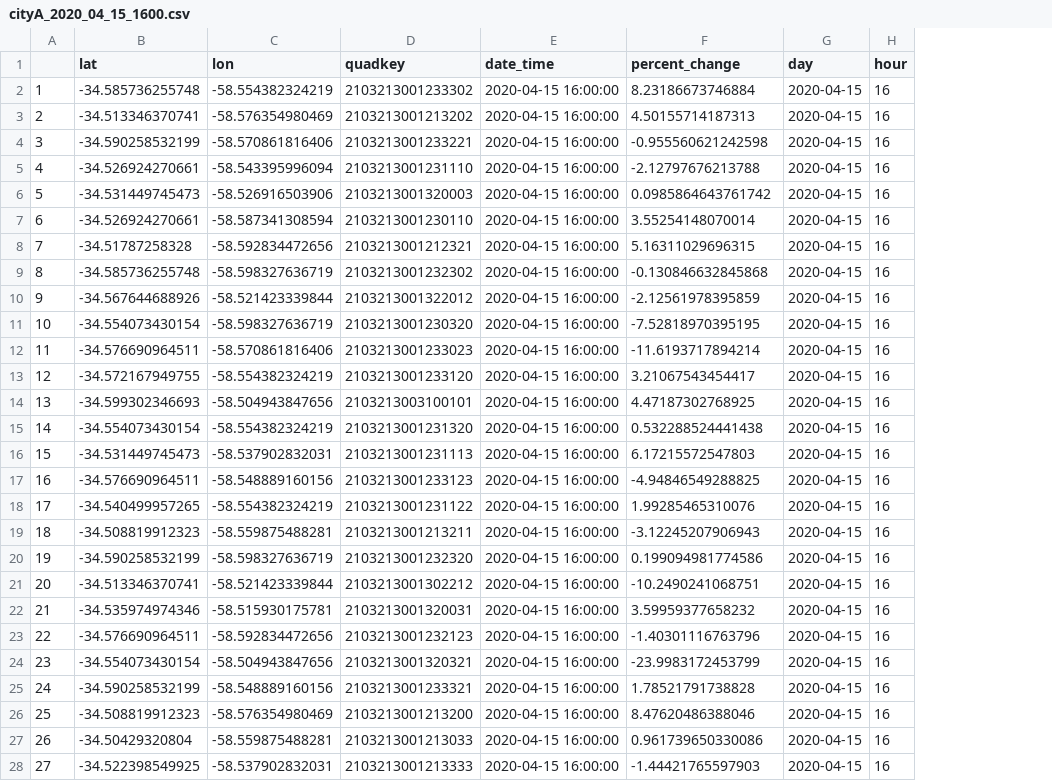
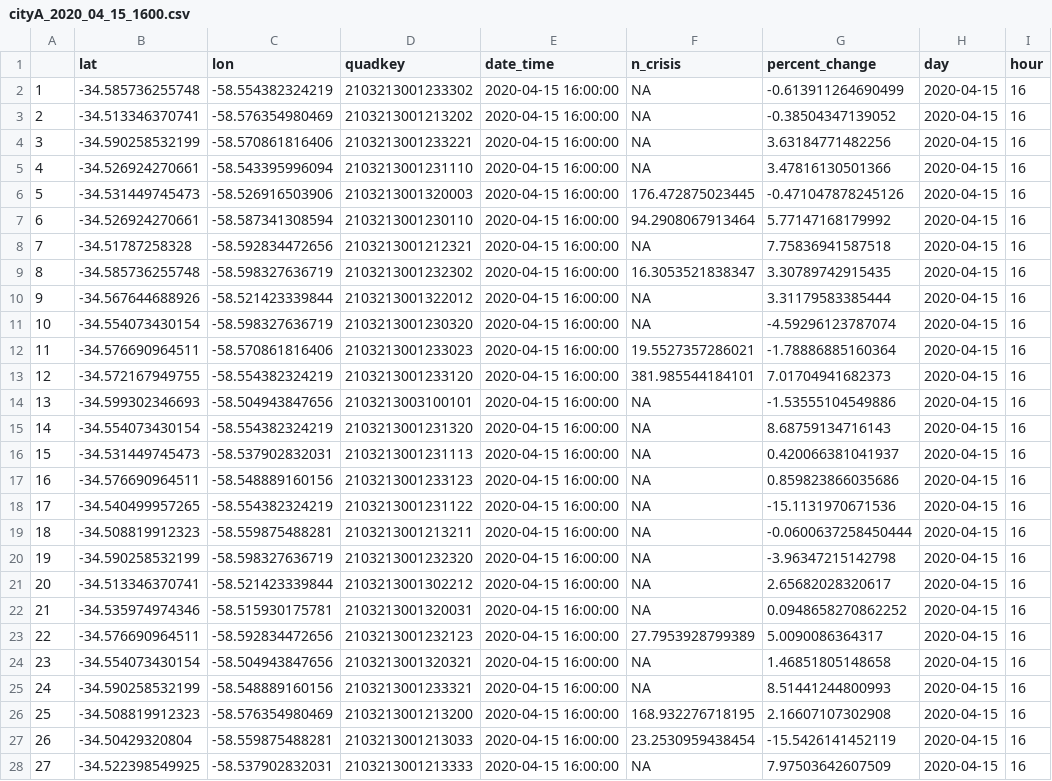
Before and after one commit to ropensci/quadkeyr, a CSV file: inst/extdata/cityA_2020_04_15_1600.csv, drawn as a sheet; only a part is shown; addresses are those after the commit; the diff covers the shown part only; the diff names each change by its address in the sheet, - before the commit and + after, or states it on an @@ line.

```diff
--- a/inst/extdata/cityA_2020_04_15_1600.csv
+++ b/inst/extdata/cityA_2020_04_15_1600.csv
+column F (n_crisis), rows 2-28: NA | NA | NA | NA | 176.472875023445 | 94.2908067913464 | NA | 16.3053521838347 | NA | NA | 19.5527357286021 | 381.985544184101 | NA | NA | NA | NA | NA | NA | NA | NA | NA | 27.7953928799389 | NA | NA | 168.932276718195 | 23.2530959438454 | NA
-G2 (percent_change): 8.23186673746884
+G2 (percent_change): -0.613911264690499
-G3 (percent_change): 4.50155714187313
+G3 (percent_change): -0.38504347139052
-G4 (percent_change): -0.955560621242598
+G4 (percent_change): 3.63184771482256
-G5 (percent_change): -2.12797676213788
+G5 (percent_change): 3.47816130501366
-G6 (percent_change): 0.0985864643761742
+G6 (percent_change): -0.471047878245126
-G7 (percent_change): 3.55254148070014
+G7 (percent_change): 5.77147168179992
-G8 (percent_change): 5.16311029696315
+G8 (percent_change): 7.75836941587518
-G9 (percent_change): -0.130846632845868
+G9 (percent_change): 3.30789742915435
-G10 (percent_change): -2.12561978395859
+G10 (percent_change): 3.31179583385444
-G11 (percent_change): -7.52818970395195
+G11 (percent_change): -4.59296123787074
-G12 (percent_change): -11.6193717894214
+G12 (percent_change): -1.78886885160364
-G13 (percent_change): 3.21067543454417
+G13 (percent_change): 7.01704941682373
-G14 (percent_change): 4.47187302768925
+G14 (percent_change): -1.53555104549886
-G15 (percent_change): 0.532288524441438
+G15 (percent_change): 8.68759134716143
-G16 (percent_change): 6.17215572547803
+G16 (percent_change): 0.420066381041937
-G17 (percent_change): -4.94846549288825
+G17 (percent_change): 0.859823866035686
-G18 (percent_change): 1.99285465310076
+G18 (percent_change): -15.1131970671536
-G19 (percent_change): -3.12245207906943
+G19 (percent_change): -0.0600637258450444
-G20 (percent_change): 0.199094981774586
+G20 (percent_change): -3.96347215142798
-G21 (percent_change): -10.2490241068751
+G21 (percent_change): 2.65682028320617
-G22 (percent_change): 3.59959377658232
+G22 (percent_change): 0.0948658270862252
-G23 (percent_change): -1.40301116763796
+G23 (percent_change): 5.0090086364317
-G24 (percent_change): -23.9983172453799
+G24 (percent_change): 1.46851805148658
-G25 (percent_change): 1.78521791738828
+G25 (percent_change): 8.51441244800993
-G26 (percent_change): 8.47620486388046
+G26 (percent_change): 2.16607107302908
-G27 (percent_change): 0.961739650330086
+G27 (percent_change): -15.5426141452119
-G28 (percent_change): -1.44421765597903
+G28 (percent_change): 7.97503642607509
```
Also changed, not shown: 123 edited cells elsewhere in this file, inst/extdata/cityA_2020_04_15_0000.csv, inst/extdata/cityA_2020_04_15_0800.csv, 10 other files.
